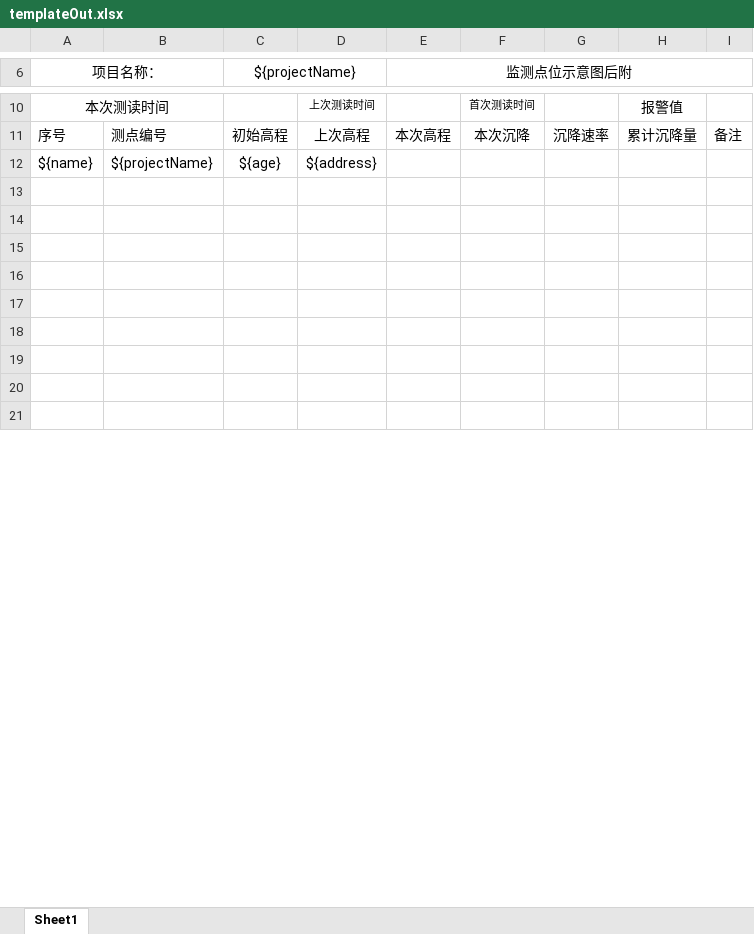
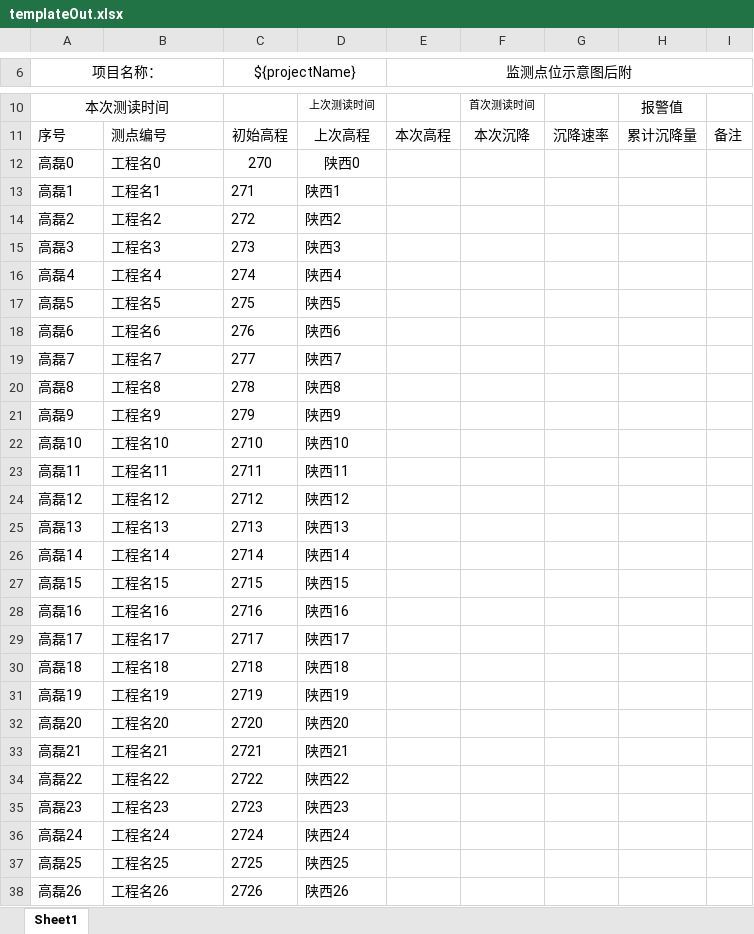
Before and after one commit to gaoleigreat/excel-poi, an Excel workbook: src/main/resources/templateOut.xlsx, sheet Sheet1, drawn as a sheet; only a part is shown, gaps mark what is left out; values as stored, in another font and other column widths than the file's, no borders; charts and pictures not drawn; removed rows and columns are numbered as before the commit, all else as after; the diff covers the shown part only; the diff names each change by its address in the sheet, - before the commit and + after, or states it on an @@ line.

```diff
--- a/src/main/resources/templateOut.xlsx (sheet Sheet1)
+++ b/src/main/resources/templateOut.xlsx (sheet Sheet1)
-row 12: ${name} | ${projectName} | ${age} | ${address}
-row 12: (empty)
+row 12: 高磊0 | 工程名0 | 270 | 陕西0
-row 13: (empty)
+row 13: 高磊1 | 工程名1 | 271 | 陕西1
-row 14: (empty)
+row 14: 高磊2 | 工程名2 | 272 | 陕西2
-row 15: (empty)
+row 15: 高磊3 | 工程名3 | 273 | 陕西3
-row 16: (empty)
+row 16: 高磊4 | 工程名4 | 274 | 陕西4
-row 17: (empty)
+row 17: 高磊5 | 工程名5 | 275 | 陕西5
-row 18: (empty)
+row 18: 高磊6 | 工程名6 | 276 | 陕西6
-row 19: (empty)
+row 19: 高磊7 | 工程名7 | 277 | 陕西7
-row 20: (empty)
+row 20: 高磊8 | 工程名8 | 278 | 陕西8
+row 21: 高磊9 | 工程名9 | 279 | 陕西9
+row 22: 高磊10 | 工程名10 | 2710 | 陕西10
+row 23: 高磊11 | 工程名11 | 2711 | 陕西11
+row 24: 高磊12 | 工程名12 | 2712 | 陕西12
+row 25: 高磊13 | 工程名13 | 2713 | 陕西13
+row 26: 高磊14 | 工程名14 | 2714 | 陕西14
+row 27: 高磊15 | 工程名15 | 2715 | 陕西15
+row 28: 高磊16 | 工程名16 | 2716 | 陕西16
+row 29: 高磊17 | 工程名17 | 2717 | 陕西17
+row 30: 高磊18 | 工程名18 | 2718 | 陕西18
+row 31: 高磊19 | 工程名19 | 2719 | 陕西19
+row 32: 高磊20 | 工程名20 | 2720 | 陕西20
+row 33: 高磊21 | 工程名21 | 2721 | 陕西21
+row 34: 高磊22 | 工程名22 | 2722 | 陕西22
+row 35: 高磊23 | 工程名23 | 2723 | 陕西23
+row 36: 高磊24 | 工程名24 | 2724 | 陕西24
+row 37: 高磊25 | 工程名25 | 2725 | 陕西25
+row 38: 高磊26 | 工程名26 | 2726 | 陕西26
```
Also changed, not shown: 73 added rows elsewhere in this sheet, charts or pictures, 2 other files.
